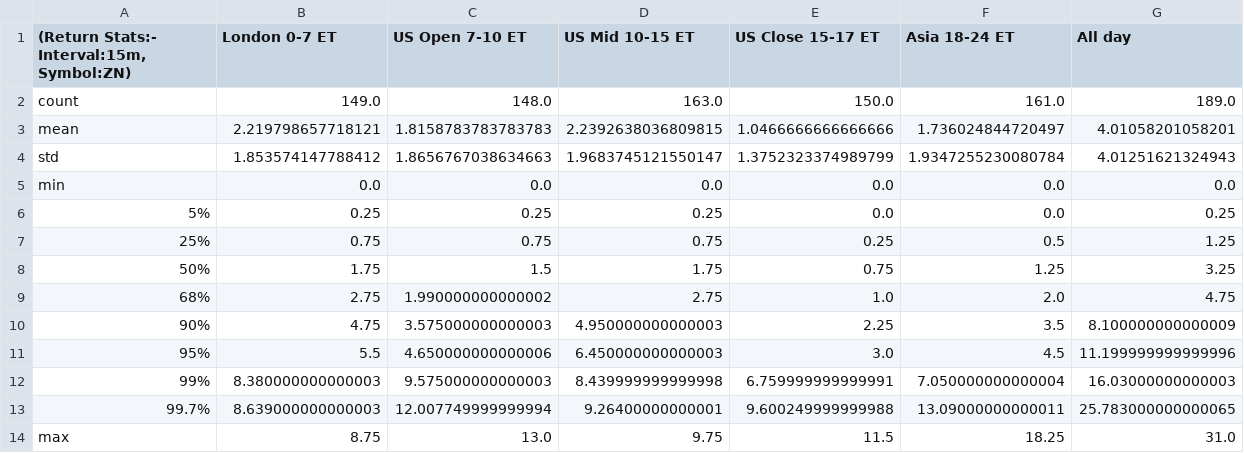
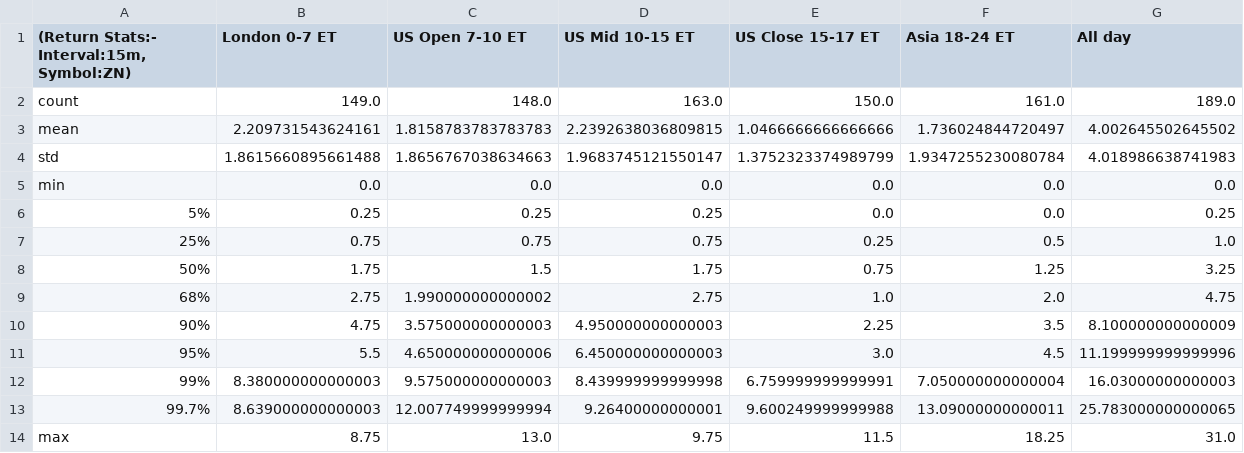
Before and after one commit to MinnieWang1213/DistroDashboard, a CSV file: Intraday_data_files_stats_and_plots_folder/ZN_15m_Returns_stats.csv, drawn as a sheet.

```diff
--- a/Intraday_data_files_stats_and_plots_folder/ZN_15m_Returns_stats.csv
+++ b/Intraday_data_files_stats_and_plots_folder/ZN_15m_Returns_stats.csv
@@ -2,7 +2,7 @@
 count,149.0,148.0,163.0,150.0,161.0,189.0
-mean,2.219798657718121,1.8158783783783783,2.2392638036809815,1.0466666666666666,1.736024844720497,4.01058201058201
-std,1.853574147788412,1.8656767038634663,1.9683745121550147,1.3752323374989799,1.9347255230080784,4.01251621324943
+mean,2.209731543624161,1.8158783783783783,2.2392638036809815,1.0466666666666666,1.736024844720497,4.002645502645502
+std,1.8615660895661488,1.8656767038634663,1.9683745121550147,1.3752323374989799,1.9347255230080784,4.018986638741983
 min,0.0,0.0,0.0,0.0,0.0,0.0
 5%,0.25,0.25,0.25,0.0,0.0,0.25
-25%,0.75,0.75,0.75,0.25,0.5,1.25
+25%,0.75,0.75,0.75,0.25,0.5,1.0
 50%,1.75,1.5,1.75,0.75,1.25,3.25
```
Also changed, not shown: Intraday_data_files_stats_and_plots_folder/All_day_latest_custom_days_Volatility_Returns_1m_ZB.csv, Intraday_data_files_stats_and_plots_folder/London_0-7_ET_latest_custom_days_Volatility_Returns_1m_ZB.csv, 38 other files.
